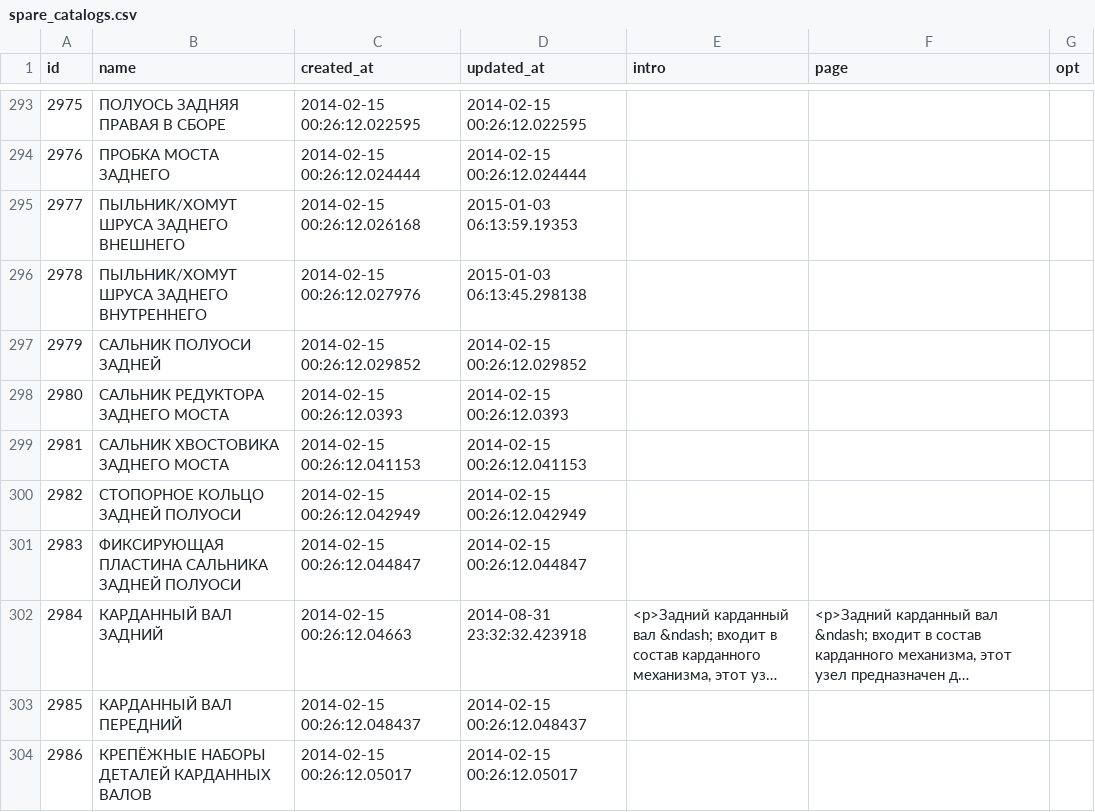
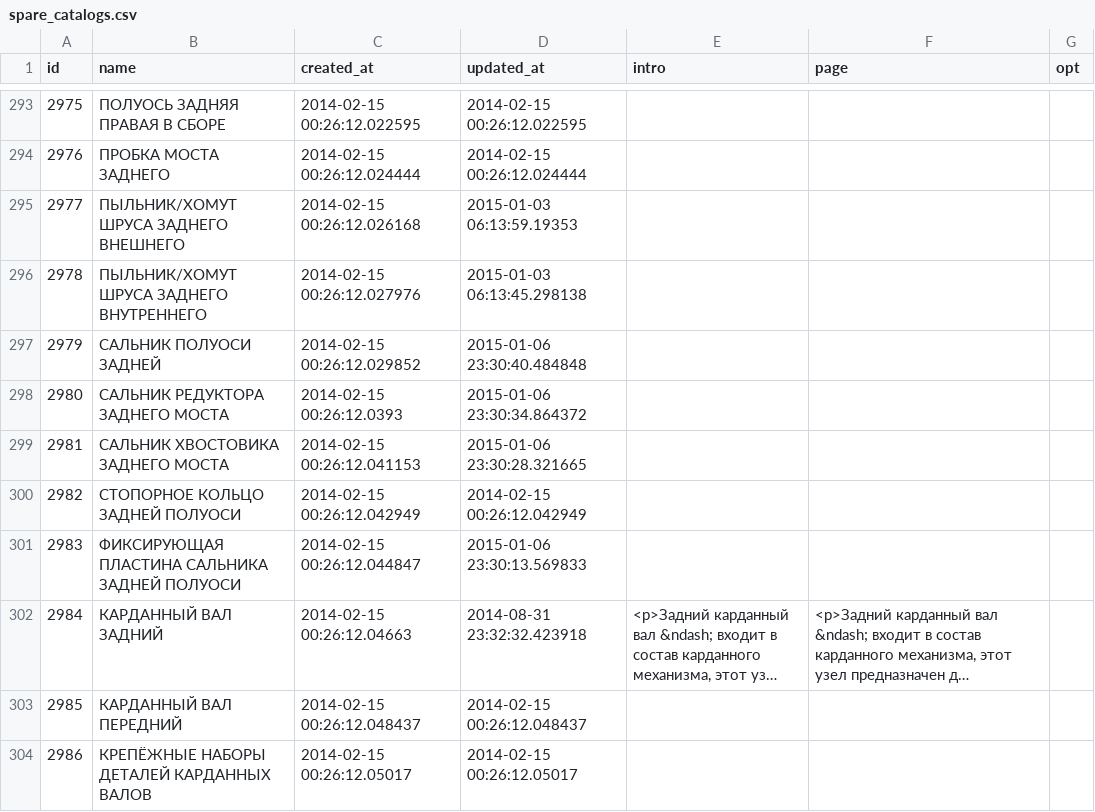
Before and after one commit to woto/yaponama_2012, a CSV file: data/spare_catalogs.csv, drawn as a sheet; only a part is shown, gaps mark what is left out; long unchanged cells end in …; the diff covers the shown part only; the diff names each change by its address in the sheet, - before the commit and + after, or states it on an @@ line.

```diff
--- a/data/spare_catalogs.csv
+++ b/data/spare_catalogs.csv
-D297 (updated_at): 2014-02-15 00:26:12.029852
+D297 (updated_at): 2015-01-06 23:30:40.484848
-D298 (updated_at): 2014-02-15 00:26:12.0393
+D298 (updated_at): 2015-01-06 23:30:34.864372
-D299 (updated_at): 2014-02-15 00:26:12.041153
+D299 (updated_at): 2015-01-06 23:30:28.321665
-D301 (updated_at): 2014-02-15 00:26:12.044847
+D301 (updated_at): 2015-01-06 23:30:13.569833
```
Also changed, not shown: 5 added rows and 54 edited cells elsewhere in this file, data/spare_replacements.csv, 4 other files.
